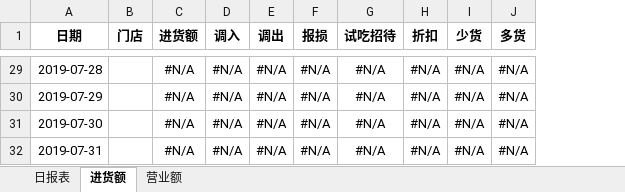
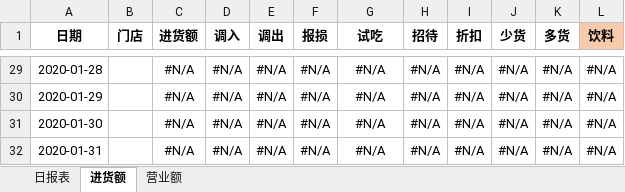
Before and after one commit to sunwnehongl/FinancialSystem, an Excel workbook: config/model.xlsx, sheet 进货额, drawn as a sheet; only a part is shown, gaps mark what is left out; values as stored, in another font and other column widths than the file's, no borders; the diff covers the shown part only; the diff names each change by its address in the sheet, - before the commit and + after, or states it on an @@ line.

```diff
--- a/config/model.xlsx (sheet 进货额)
+++ b/config/model.xlsx (sheet 进货额)
+column H (招待), rows 29-32: all #N/A
+column L (饮料), rows 29-32: all #N/A
-G1: 试吃招待
+G1: 试吃
-A29 (日期): 2019-07-28
+A29 (日期): 2020-01-28
-A30 (日期): 2019-07-29
+A30 (日期): 2020-01-29
-A31 (日期): 2019-07-30
+A31 (日期): 2020-01-30
-A32 (日期): 2019-07-31
+A32 (日期): 2020-01-31
```
Also changed, not shown: 27 edited cells elsewhere in this sheet, sheet 日报表, sheet 营业额, formulas that keep their value, hidden cells, config/门店规格.xlsx, src/main/resources/model.xlsx, 2 other files.
